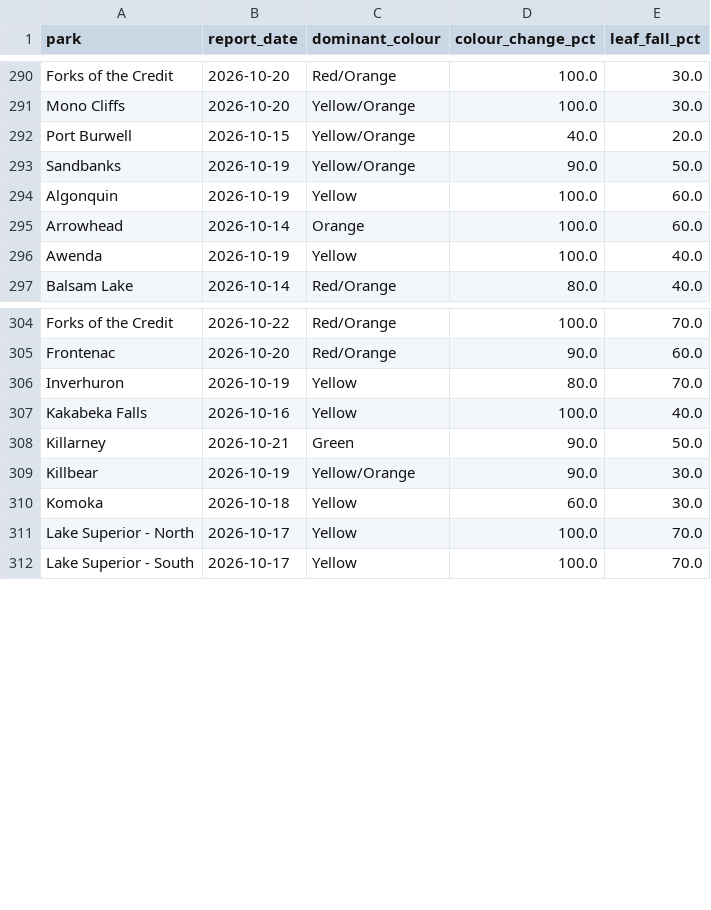
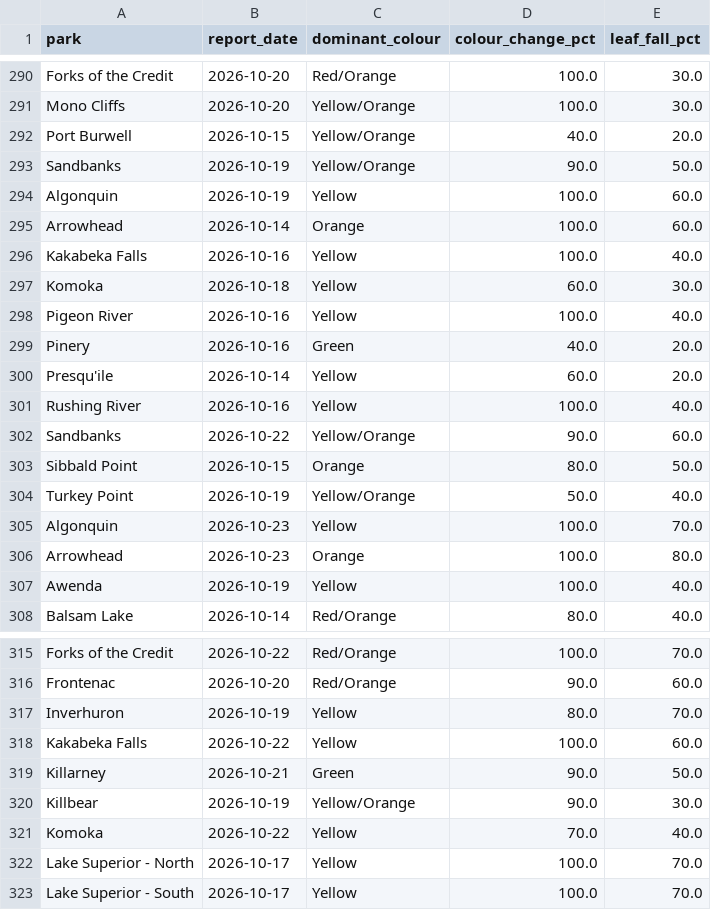
Before and after one commit to aaravindravi/rising_foliage, a CSV file: prototype/output/ground/onparks_history.csv, drawn as a sheet; only a part is shown, gaps mark what is left out; the diff covers the shown part only.

```diff
--- a/prototype/output/ground/onparks_history.csv
+++ b/prototype/output/ground/onparks_history.csv
@@ -295,2 +295,13 @@ Algonquin,2026-10-19,Yellow,100.0,60.0
 Arrowhead,2026-10-14,Orange,100.0,60.0
+Kakabeka Falls,2026-10-16,Yellow,100.0,40.0
+Komoka,2026-10-18,Yellow,60.0,30.0
+Pigeon River,2026-10-16,Yellow,100.0,40.0
+Pinery,2026-10-16,Green,40.0,20.0
+Presqu'ile,2026-10-14,Yellow,60.0,20.0
+Rushing River,2026-10-16,Yellow,100.0,40.0
+Sandbanks,2026-10-22,Yellow/Orange,90.0,60.0
+Sibbald Point,2026-10-15,Orange,80.0,50.0
+Turkey Point,2026-10-19,Yellow/Orange,50.0,40.0
+Algonquin,2026-10-23,Yellow,100.0,70.0
+Arrowhead,2026-10-23,Orange,100.0,80.0
 Awenda,2026-10-19,Yellow,100.0,40.0
@@ -306,6 +317,6 @@ Frontenac,2026-10-20,Red/Orange,90.0,60.0
 Inverhuron,2026-10-19,Yellow,80.0,70.0
-Kakabeka Falls,2026-10-16,Yellow,100.0,40.0
+Kakabeka Falls,2026-10-22,Yellow,100.0,60.0
 Killarney,2026-10-21,Green,90.0,50.0
 Killbear,2026-10-19,Yellow/Orange,90.0,30.0
-Komoka,2026-10-18,Yellow,60.0,30.0
+Komoka,2026-10-22,Yellow,70.0,40.0
 Lake Superior - North,2026-10-17,Yellow,100.0,70.0
```
Also changed, not shown: 13 edited cells elsewhere in this file, 20 other files.
